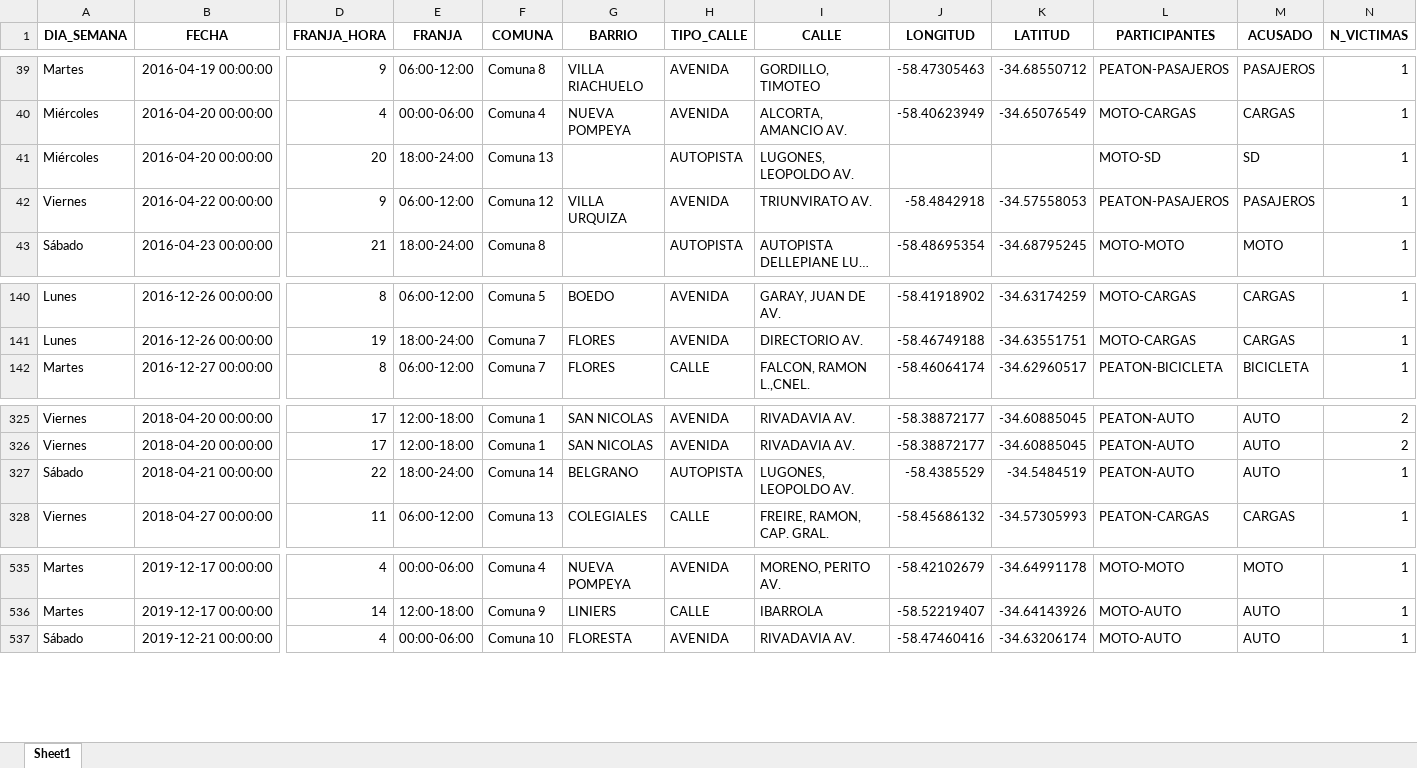
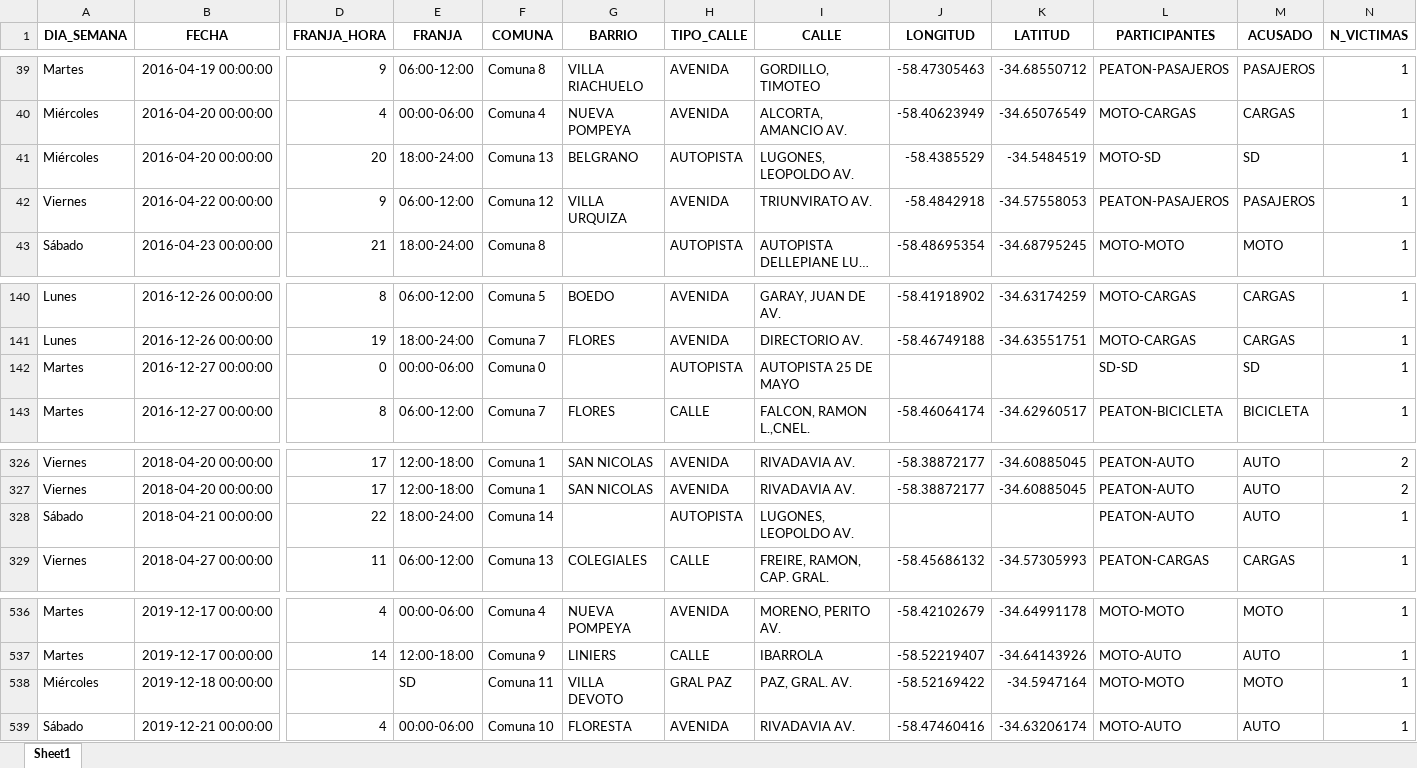
Before and after one commit to mdallanegra/LAB_PI_02, an Excel workbook: _data/siniestros_caba.xlsx, sheet Sheet1, drawn as a sheet; only a part is shown, gaps mark what is left out; long unchanged cells end in …; values as stored, in another font and other column widths than the file's, no borders; addresses are those after the commit; rows hold the shown columns only; the diff names each change by its address in the sheet, - before the commit and + after, or states it on an @@ line.

```diff
--- a/_data/siniestros_caba.xlsx (sheet Sheet1)
+++ b/_data/siniestros_caba.xlsx (sheet Sheet1)
-G41 (BARRIO): (empty)
+G41 (BARRIO): BELGRANO
-J41 (LONGITUD): (empty)
+J41 (LONGITUD): -58.4385529
-K41 (LATITUD): (empty)
+K41 (LATITUD): -34.5484519
+row 142: Martes | 2016-12-27 00:00:00 | 0 | 00:00-06:00 | Comuna 0 |  | AUTOPISTA | AUTOPISTA 25 DE MAYO |  |  | SD-SD | SD | 1
-G328 (BARRIO): BELGRANO
+G328 (BARRIO): (empty)
-J328 (LONGITUD): -58.4385529
+J328 (LONGITUD): (empty)
-K328 (LATITUD): -34.5484519
+K328 (LATITUD): (empty)
+row 538: Miércoles | 2019-12-18 00:00:00 |  | SD | Comuna 11 | VILLA DEVOTO | GRAL PAZ | PAZ, GRAL. AV. | -58.52169422 | -34.5947164 | MOTO-MOTO | MOTO | 1
```
Also changed, not shown: _data/siniestros_caba_barrios.xlsx, 9 other files.
